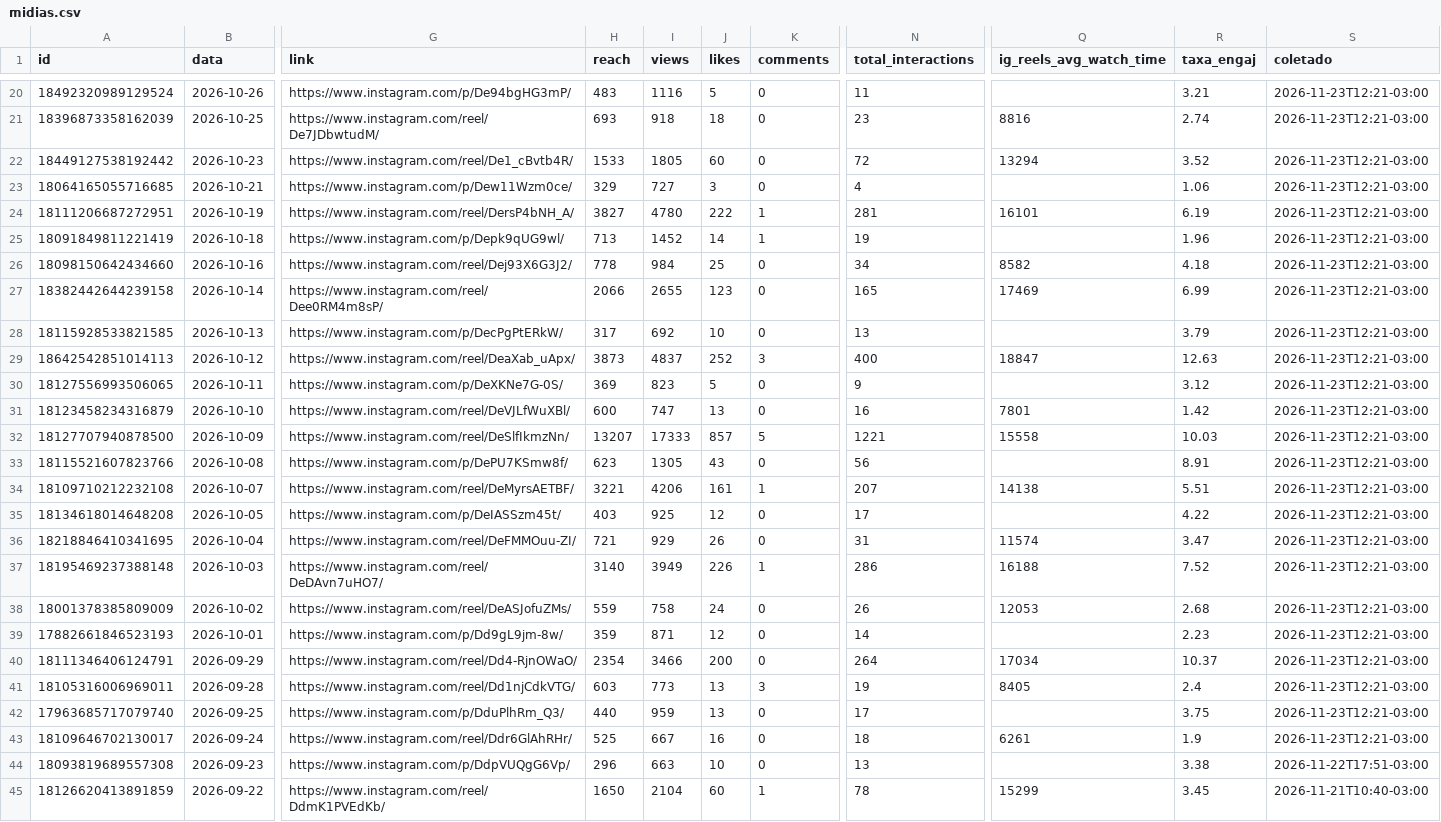
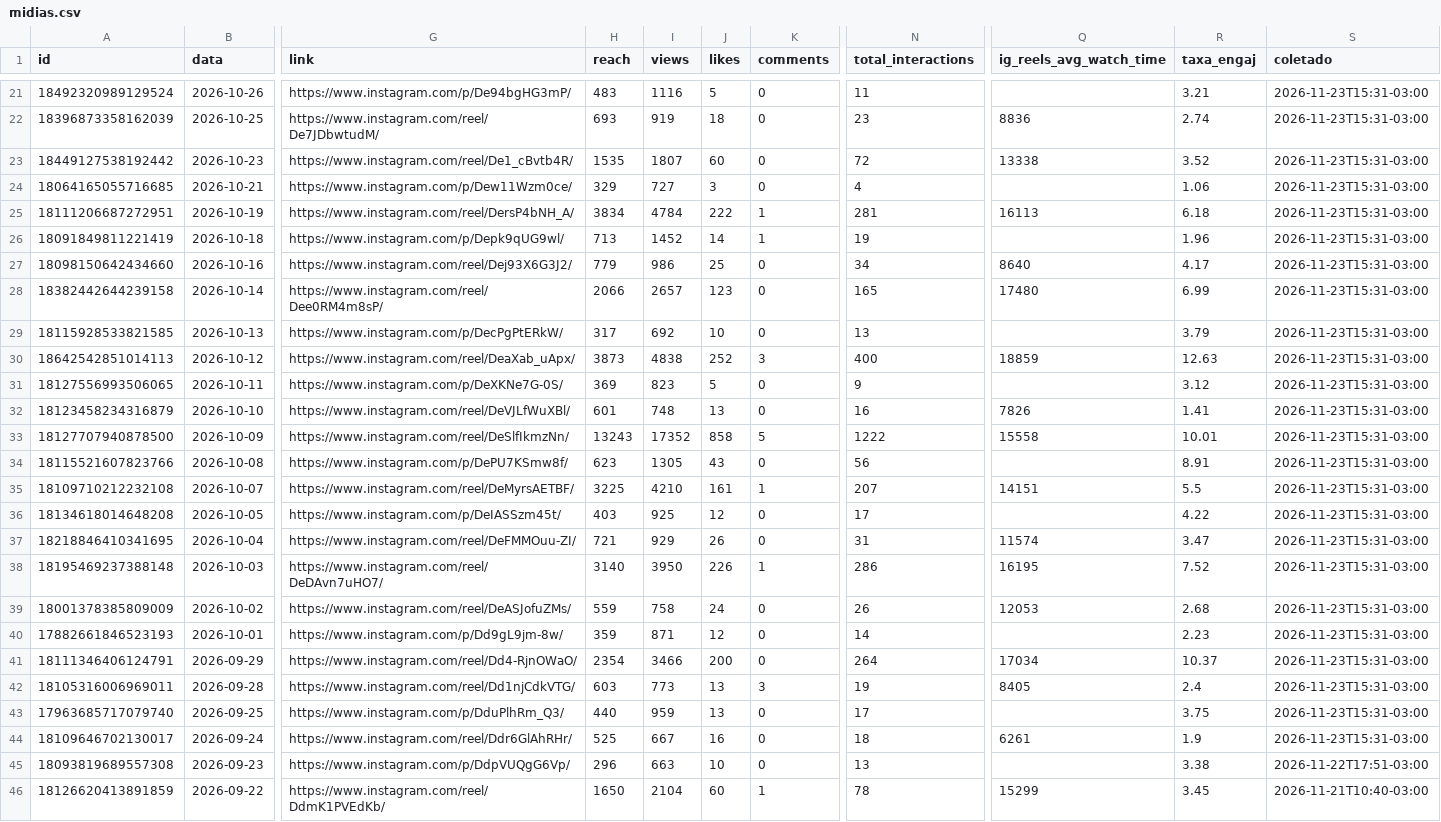
Before and after one commit to denysdmo/maa-publicador, a CSV file: metricas/midias.csv, drawn as a sheet; only a part is shown, gaps mark what is left out; addresses are those after the commit; the diff covers the shown part only; the diff names each change by its address in the sheet, - before the commit and + after, or states it on an @@ line.

```diff
--- a/metricas/midias.csv
+++ b/metricas/midias.csv
-S21:S44 (coletado): 2026-11-23T12:21-03:00
+S21:S44 (coletado): 2026-11-23T15:31-03:00
-I22 (views): 918
+I22 (views): 919
-Q22 (ig_reels_avg_watch_time): 8816
+Q22 (ig_reels_avg_watch_time): 8836
-H23 (reach): 1533
+H23 (reach): 1535
-I23 (views): 1805
+I23 (views): 1807
-Q23 (ig_reels_avg_watch_time): 13294
+Q23 (ig_reels_avg_watch_time): 13338
-H25 (reach): 3827
+H25 (reach): 3834
-I25 (views): 4780
+I25 (views): 4784
-Q25 (ig_reels_avg_watch_time): 16101
+Q25 (ig_reels_avg_watch_time): 16113
-R25 (taxa_engaj): 6.19
+R25 (taxa_engaj): 6.18
-H27 (reach): 778
+H27 (reach): 779
-I27 (views): 984
+I27 (views): 986
-Q27 (ig_reels_avg_watch_time): 8582
+Q27 (ig_reels_avg_watch_time): 8640
-R27 (taxa_engaj): 4.18
+R27 (taxa_engaj): 4.17
-I28 (views): 2655
+I28 (views): 2657
-Q28 (ig_reels_avg_watch_time): 17469
+Q28 (ig_reels_avg_watch_time): 17480
-I30 (views): 4837
+I30 (views): 4838
-Q30 (ig_reels_avg_watch_time): 18847
+Q30 (ig_reels_avg_watch_time): 18859
-H32 (reach): 600
+H32 (reach): 601
-I32 (views): 747
+I32 (views): 748
-Q32 (ig_reels_avg_watch_time): 7801
+Q32 (ig_reels_avg_watch_time): 7826
-R32 (taxa_engaj): 1.42
+R32 (taxa_engaj): 1.41
-H33 (reach): 13207
+H33 (reach): 13243
-I33 (views): 17333
+I33 (views): 17352
-J33 (likes): 857
+J33 (likes): 858
-N33 (total_interactions): 1221
+N33 (total_interactions): 1222
-R33 (taxa_engaj): 10.03
+R33 (taxa_engaj): 10.01
-H35 (reach): 3221
+H35 (reach): 3225
-I35 (views): 4206
+I35 (views): 4210
-Q35 (ig_reels_avg_watch_time): 14138
+Q35 (ig_reels_avg_watch_time): 14151
-R35 (taxa_engaj): 5.51
+R35 (taxa_engaj): 5.5
-I38 (views): 3949
+I38 (views): 3950
-Q38 (ig_reels_avg_watch_time): 16188
+Q38 (ig_reels_avg_watch_time): 16195
```
Also changed, not shown: 1 added row and 102 edited cells elsewhere in this file, metricas/conta.csv, metricas/stories.csv, 2 other files.
